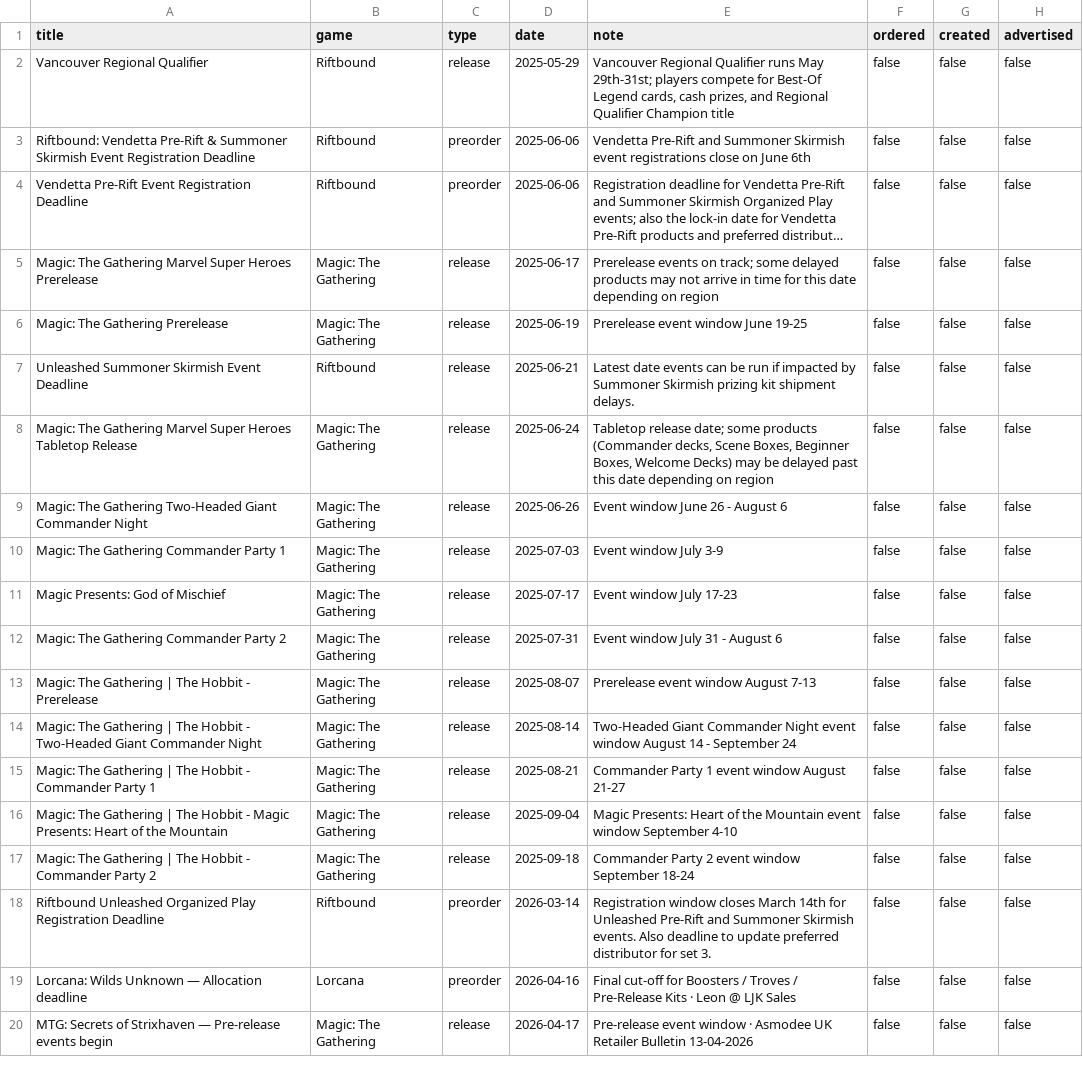
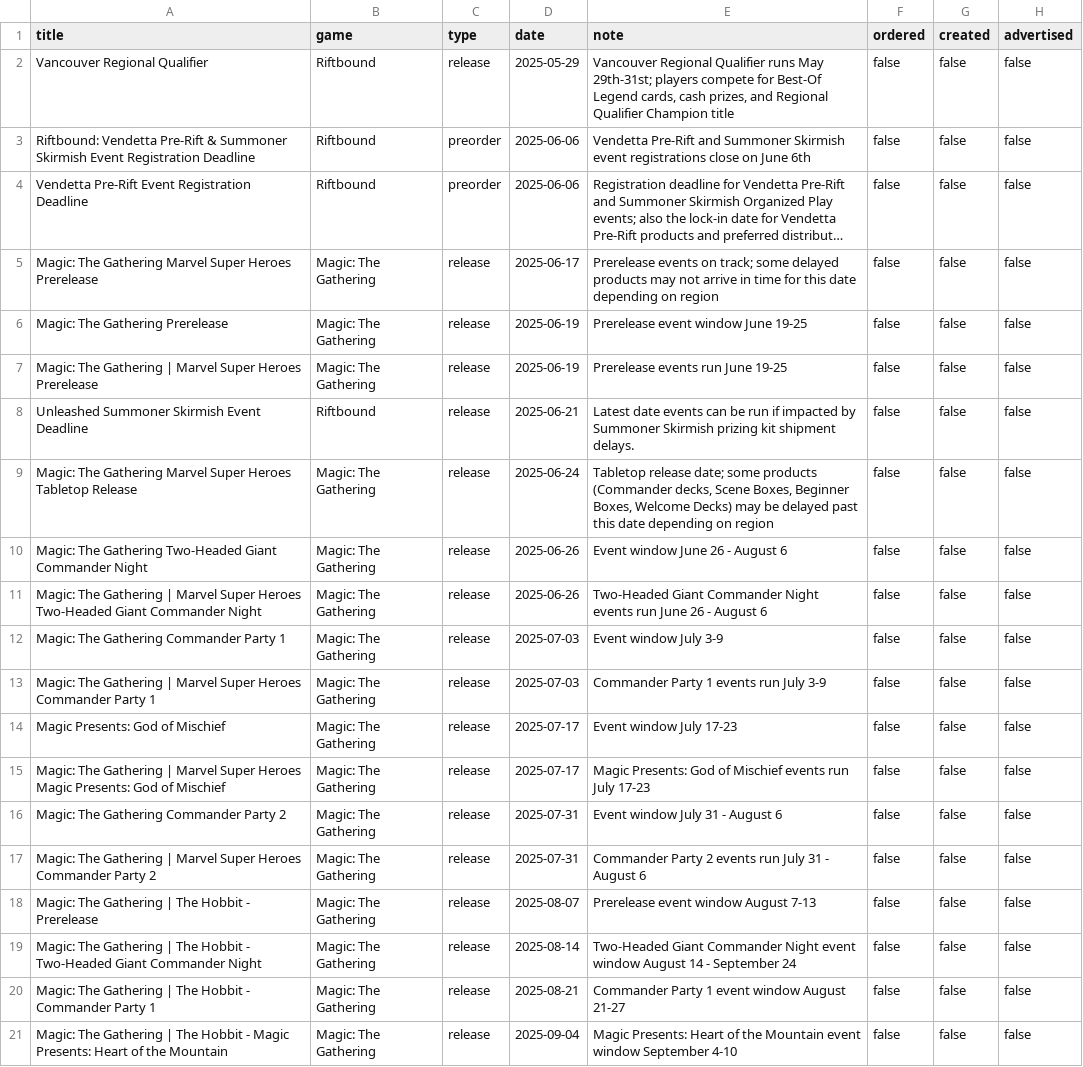
Before and after one commit to ludoquist-maker/tcg-tracker, a CSV file: data.csv, drawn as a sheet; only a part is shown; the shorter side is filled out with more unchanged rows; long unchanged cells end in ….

Commit message:
Auto-update: success_5_events_added

```diff
--- a/data.csv
+++ b/data.csv
@@ -6,2 +6,3 @@ Magic: The Gathering Marvel Super Heroes Prerelease,Magic: The Gathering,release
 Magic: The Gathering Prerelease,Magic: The Gathering,release,2025-06-19,Prerelease event window June 19-25,false,false,false
+Magic: The Gathering | Marvel Super Heroes Prerelease,Magic: The Gathering,release,2025-06-19,Prerelease events run June 19-25,false,false,false
 Unleashed Summoner Skirmish Event Deadline,Riftbound,release,2025-06-21,Latest date events can be run if impacted by Summoner Skirmish prizing kit shipment delays.,false,false,false
@@ -9,5 +10,9 @@ Magic: The Gathering Marvel Super Heroes Tabletop Release,Magic: The Gathering,r
 Magic: The Gathering Two-Headed Giant Commander Night,Magic: The Gathering,release,2025-06-26,Event window June 26 - August 6,false,false,false
+Magic: The Gathering | Marvel Super Heroes Two-Headed Giant Commander Night,Magic: The Gathering,release,2025-06-26,Two-Headed Giant Commander Night events run June 26 - August 6,false,false,false
 Magic: The Gathering Commander Party 1,Magic: The Gathering,release,2025-07-03,Event window July 3-9,false,false,false
+Magic: The Gathering | Marvel Super Heroes Commander Party 1,Magic: The Gathering,release,2025-07-03,Commander Party 1 events run July 3-9,false,false,false
 Magic Presents: God of Mischief,Magic: The Gathering,release,2025-07-17,Event window July 17-23,false,false,false
+Magic: The Gathering | Marvel Super Heroes Magic Presents: God of Mischief,Magic: The Gathering,release,2025-07-17,Magic Presents: God of Mischief events run July 17-23,false,false,false
 Magic: The Gathering Commander Party 2,Magic: The Gathering,release,2025-07-31,Event window July 31 - August 6,false,false,false
+Magic: The Gathering | Marvel Super Heroes Commander Party 2,Magic: The Gathering,release,2025-07-31,Commander Party 2 events run July 31 - August 6,false,false,false
 Magic: The Gathering | The Hobbit - Prerelease,Magic: The Gathering,release,2025-08-07,Prerelease event window August 7-13,false,false,false
```
